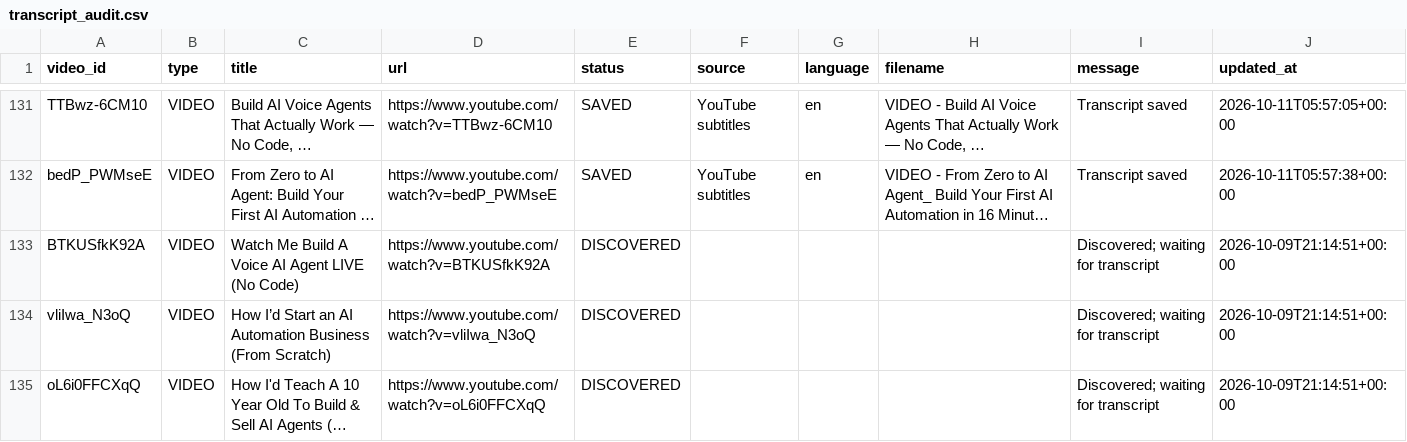
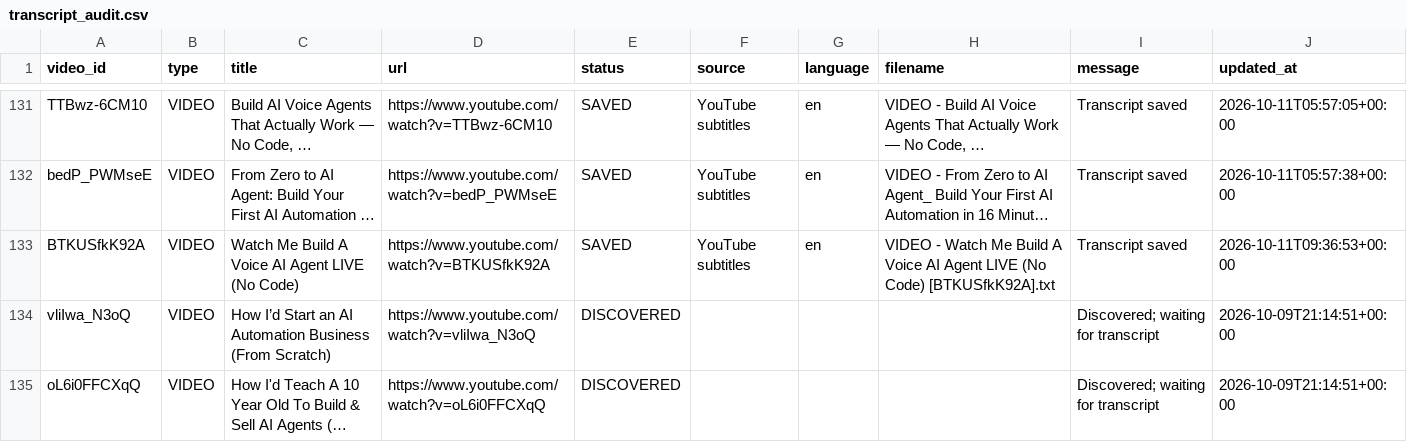
Before and after one commit to therandomhuman-hub/Youtube_Transcript_Extractor, a CSV file: Jason Wardrop/transcript_audit.csv, drawn as a sheet; only a part is shown, gaps mark what is left out; long unchanged cells end in …; the diff names each change by its address in the sheet, - before the commit and + after, or states it on an @@ line.

```diff
--- a/Jason Wardrop/transcript_audit.csv
+++ b/Jason Wardrop/transcript_audit.csv
-E133 (status): DISCOVERED
+E133 (status): SAVED
-F133 (source): (empty)
+F133 (source): YouTube subtitles
-G133 (language): (empty)
+G133 (language): en
-H133 (filename): (empty)
+H133 (filename): VIDEO - Watch Me Build A Voice AI Agent LIVE (No Code) [BTKUSfkK92A].txt
-I133 (message): Discovered; waiting for transcript
+I133 (message): Transcript saved
-J133 (updated_at): 2026-10-09T21:14:51+00:00
+J133 (updated_at): 2026-10-11T09:36:53+00:00
```
Also changed, not shown: 9 other files.
